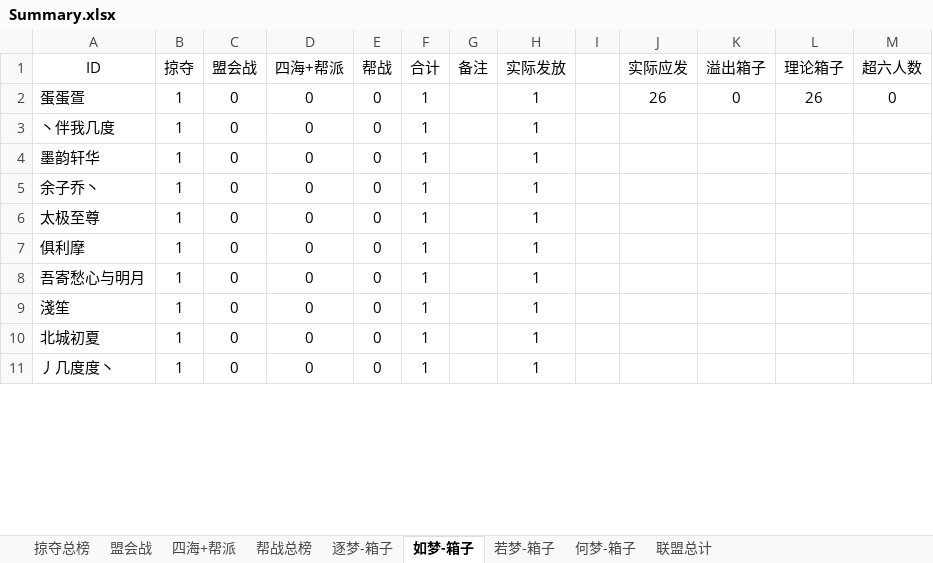
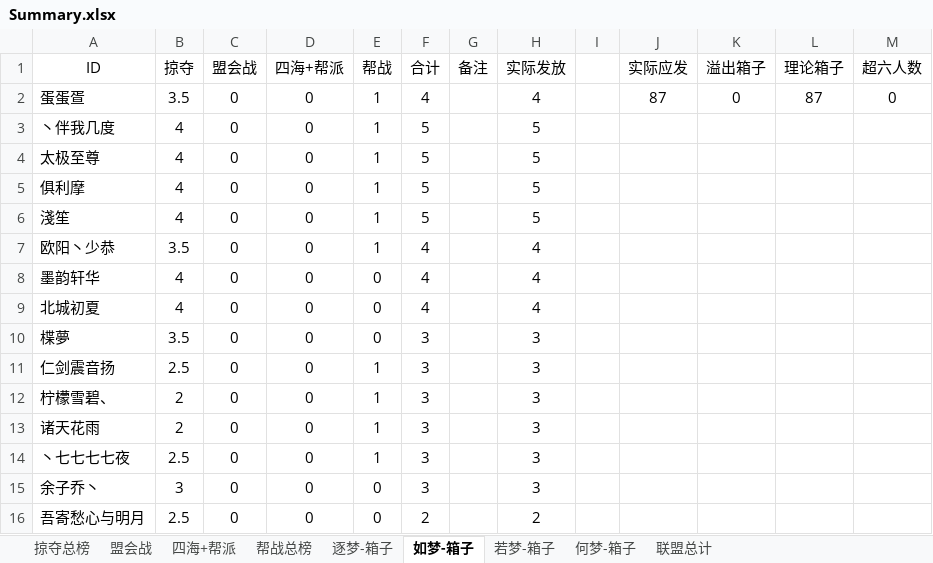
Before and after one commit to cansnow123/wuxia-union, an Excel workbook: Summary.xlsx, sheet 如梦-箱子, drawn as a sheet; only a part is shown; the shorter side is filled out with more unchanged rows; values as stored, in another font and other column widths than the file's, no borders; removed rows and columns are numbered as before the commit, all else as after; the diff covers the shown part only; the diff names each change by its address in the sheet, - before the commit and + after, or states it on an @@ line.

```diff
--- a/Summary.xlsx (sheet 如梦-箱子)
+++ b/Summary.xlsx (sheet 如梦-箱子)
-B2 (掠夺): 1
+B2 (掠夺): 3.5
-E2:E3 (帮战): 0
+E2:E3 (帮战): 1
-F2 (合计): 1
+F2 (合计): 4
-H2 (实际发放): 1
+H2 (实际发放): 4
-J2 (实际应发): 26
+J2 (实际应发): 87
-L2 (理论箱子): 26
+L2 (理论箱子): 87
-B3 (掠夺): 1
+B3 (掠夺): 4
-F3 (合计): 1
+F3 (合计): 5
-H3 (实际发放): 1
+H3 (实际发放): 5
-row 4: 墨韵轩华 | 1 | 0 | 0 | 0 | 1 |  | 1
-row 5: 余子乔丶 | 1 | 0 | 0 | 0 | 1 |  | 1
-B4:B5 (掠夺): 1
+B4:B5 (掠夺): 4
-E4:E5 (帮战): 0
+E4:E5 (帮战): 1
-F4:F5 (合计): 1
+F4:F5 (合计): 5
-H4:H5 (实际发放): 1
+H4:H5 (实际发放): 5
-row 8: 吾寄愁心与明月 | 1 | 0 | 0 | 0 | 1 |  | 1
-B6 (掠夺): 1
+B6 (掠夺): 4
-E6 (帮战): 0
+E6 (帮战): 1
-F6 (合计): 1
+F6 (合计): 5
-H6 (实际发放): 1
+H6 (实际发放): 5
+row 7: 欧阳丶少恭 | 3.5 | 0 | 0 | 1 | 4 |  | 4
+row 8: 墨韵轩华 | 4 | 0 | 0 | 0 | 4 |  | 4
-B9 (掠夺): 1
+B9 (掠夺): 4
-F9 (合计): 1
+F9 (合计): 4
-H9 (实际发放): 1
+H9 (实际发放): 4
+row 10: 楪夢 | 3.5 | 0 | 0 | 0 | 3 |  | 3
+row 11: 仁剑震音扬 | 2.5 | 0 | 0 | 1 | 3 |  | 3
+row 12: 柠檬雪碧、 | 2 | 0 | 0 | 1 | 3 |  | 3
+row 13: 诸天花雨 | 2 | 0 | 0 | 1 | 3 |  | 3
+row 14: 丶七七七七夜 | 2.5 | 0 | 0 | 1 | 3 |  | 3
+row 15: 余子乔丶 | 3 | 0 | 0 | 0 | 3 |  | 3
+row 16: 吾寄愁心与明月 | 2.5 | 0 | 0 | 0 | 2 |  | 2
```
Also changed, not shown: 11 added rows, 17 removed rows and 11 edited cells elsewhere in this sheet, sheet 掠夺总榜, sheet 帮战总榜, sheet 若梦-箱子, sheet 何梦-箱子, sheet 逐梦-箱子, sheet 联盟总计, formulas that keep their value, charts or pictures, compare.xlsx, 27 other files.
